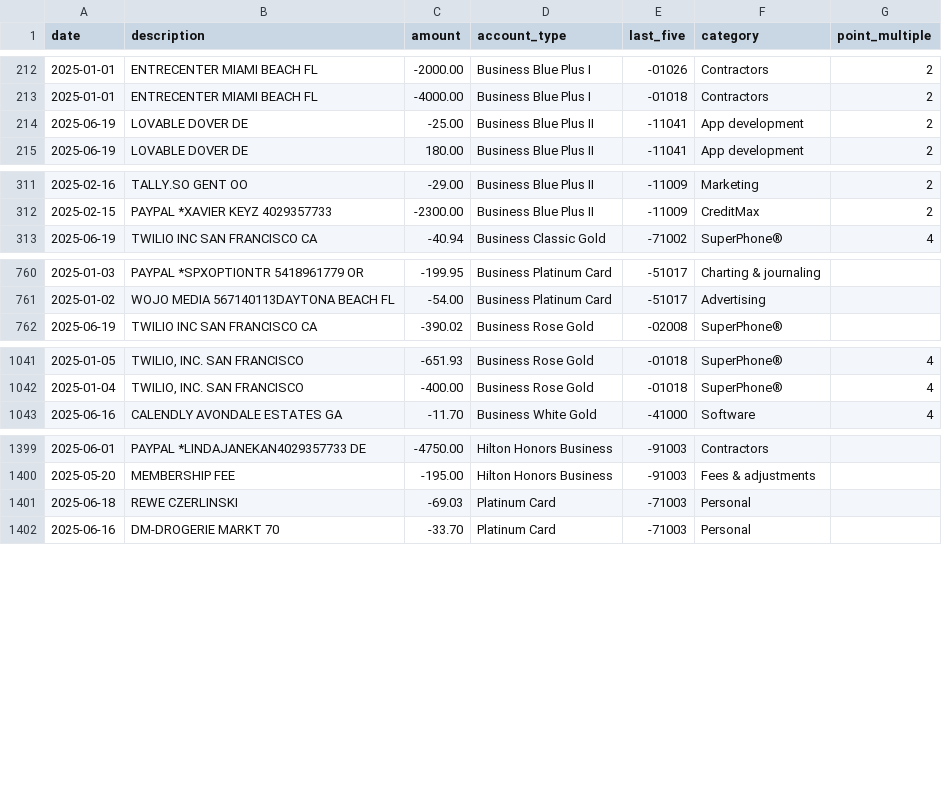
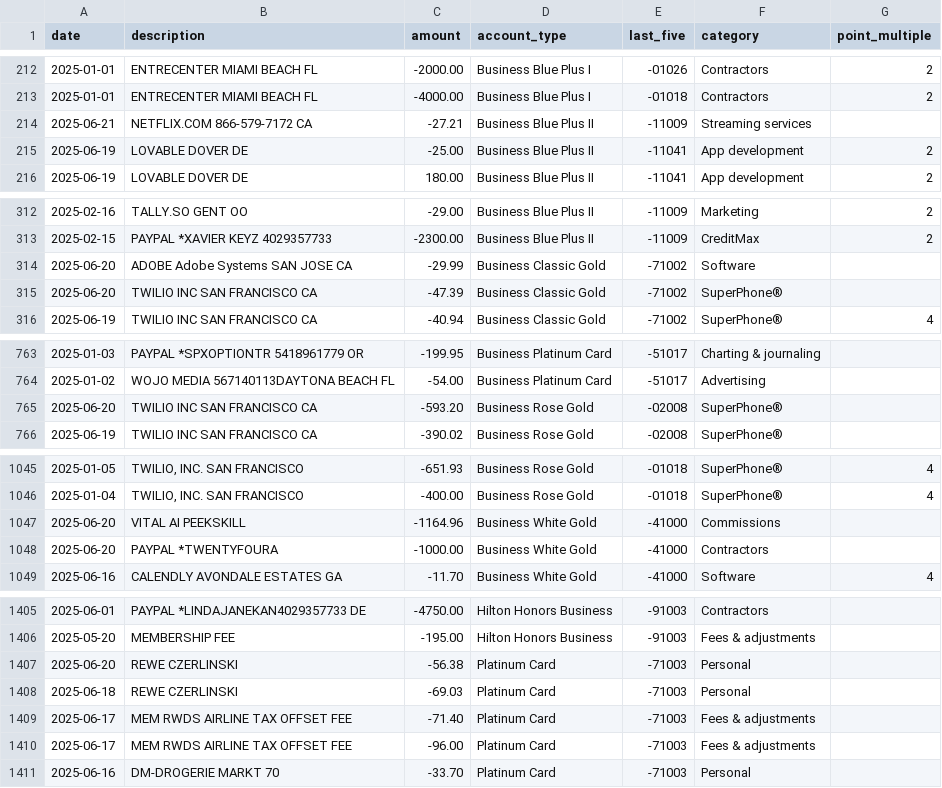
Before and after one commit to ryanleslie/amex360, a CSV file: src/data/master_transactions.csv, drawn as a sheet; only a part is shown, gaps mark what is left out; the diff names each change by its address in the sheet, - before the commit and + after, or states it on an @@ line.

Commit message:
Add files via upload

```diff
--- a/src/data/master_transactions.csv
+++ b/src/data/master_transactions.csv
+row 214: 2025-06-21 | NETFLIX.COM 866-579-7172 CA | -27.21 | Business Blue Plus II | -11009 | Streaming services
+row 314: 2025-06-20 | ADOBE Adobe Systems SAN JOSE CA | -29.99 | Business Classic Gold | -71002 | Software
+row 315: 2025-06-20 | TWILIO INC SAN FRANCISCO CA | -47.39 | Business Classic Gold | -71002 | SuperPhone®
+row 765: 2025-06-20 | TWILIO INC SAN FRANCISCO CA | -593.20 | Business Rose Gold | -02008 | SuperPhone®
+row 1047: 2025-06-20 | VITAL AI PEEKSKILL | -1164.96 | Business White Gold | -41000 | Commissions
+row 1048: 2025-06-20 | PAYPAL *TWENTYFOURA | -1000.00 | Business White Gold | -41000 | Contractors
+row 1407: 2025-06-20 | REWE CZERLINSKI | -56.38 | Platinum Card | -71003 | Personal
+row 1409: 2025-06-17 | MEM RWDS AIRLINE TAX OFFSET FEE | -71.40 | Platinum Card | -71003 | Fees & adjustments
+row 1410: 2025-06-17 | MEM RWDS AIRLINE TAX OFFSET FEE | -96.00 | Platinum Card | -71003 | Fees & adjustments
```
